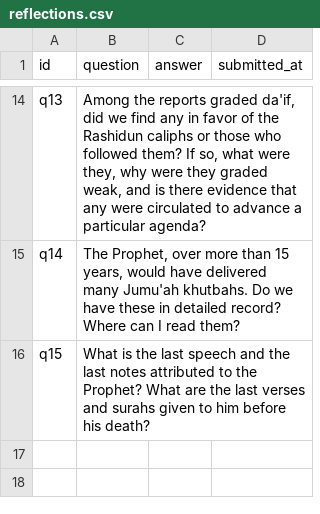
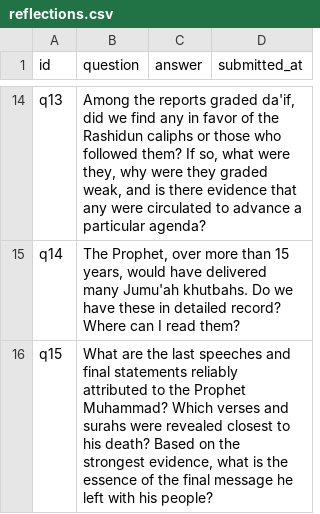
Before and after one commit to reachapplabs-cloud/TTSSYF, a CSV file: data/reflections.csv, drawn as a sheet; only a part is shown, gaps mark what is left out.

```diff
--- a/data/reflections.csv
+++ b/data/reflections.csv
@@ -15,2 +15,2 @@ q13,"Among the reports graded da'if, did we find any in favor of the Rashidun ca
 q14,"The Prophet, over more than 15 years, would have delivered many Jumu'ah khutbahs. Do we have these in detailed record? Where can I read them?",,
-q15,"What is the last speech and the last notes attributed to the Prophet? What are the last verses and surahs given to him before his death?",,
+q15,"What are the last speeches and final statements reliably attributed to the Prophet Muhammad? Which verses and surahs were revealed closest to his death? Based on the strongest evidence, what is the essence of the final message he left with his people?",,
```
Also changed, not shown: 1 other file.
